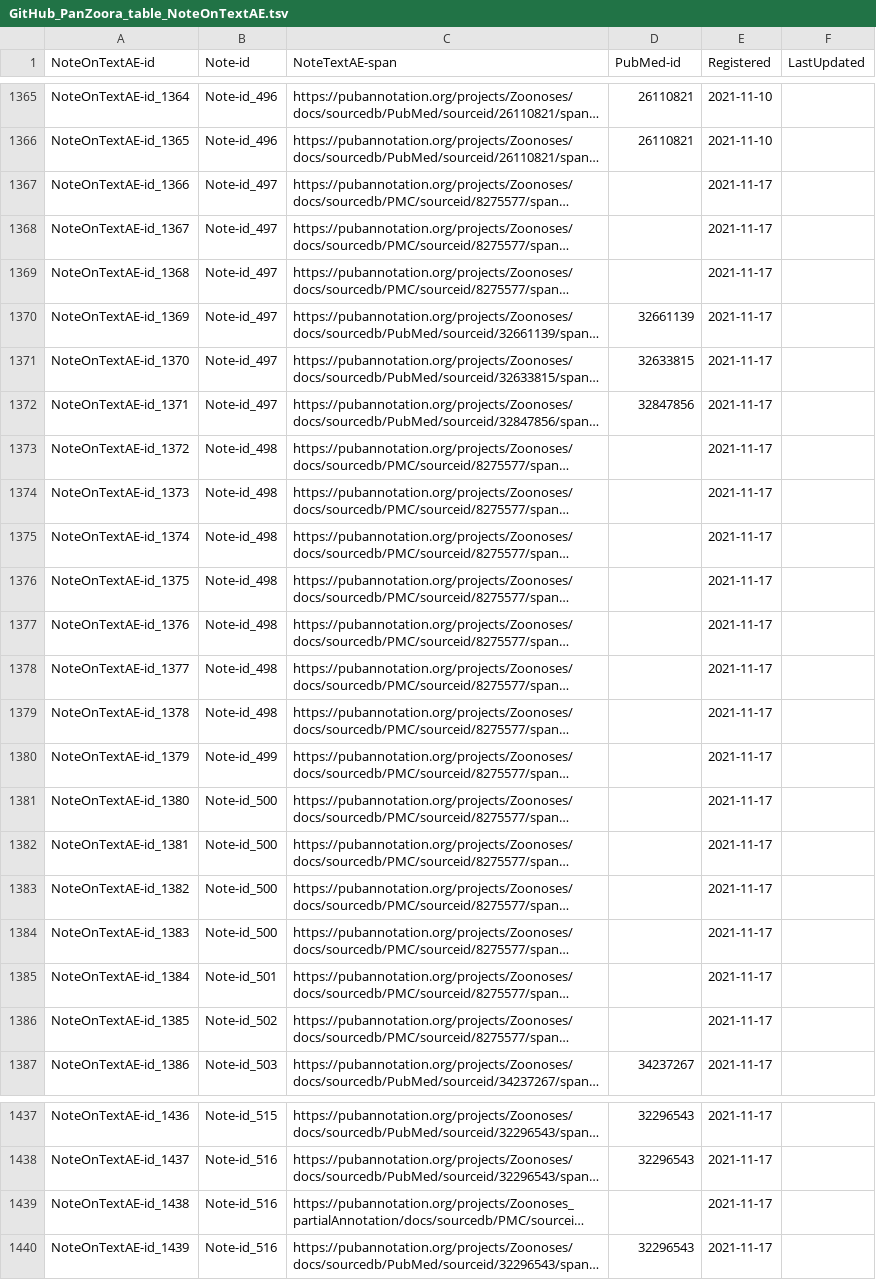
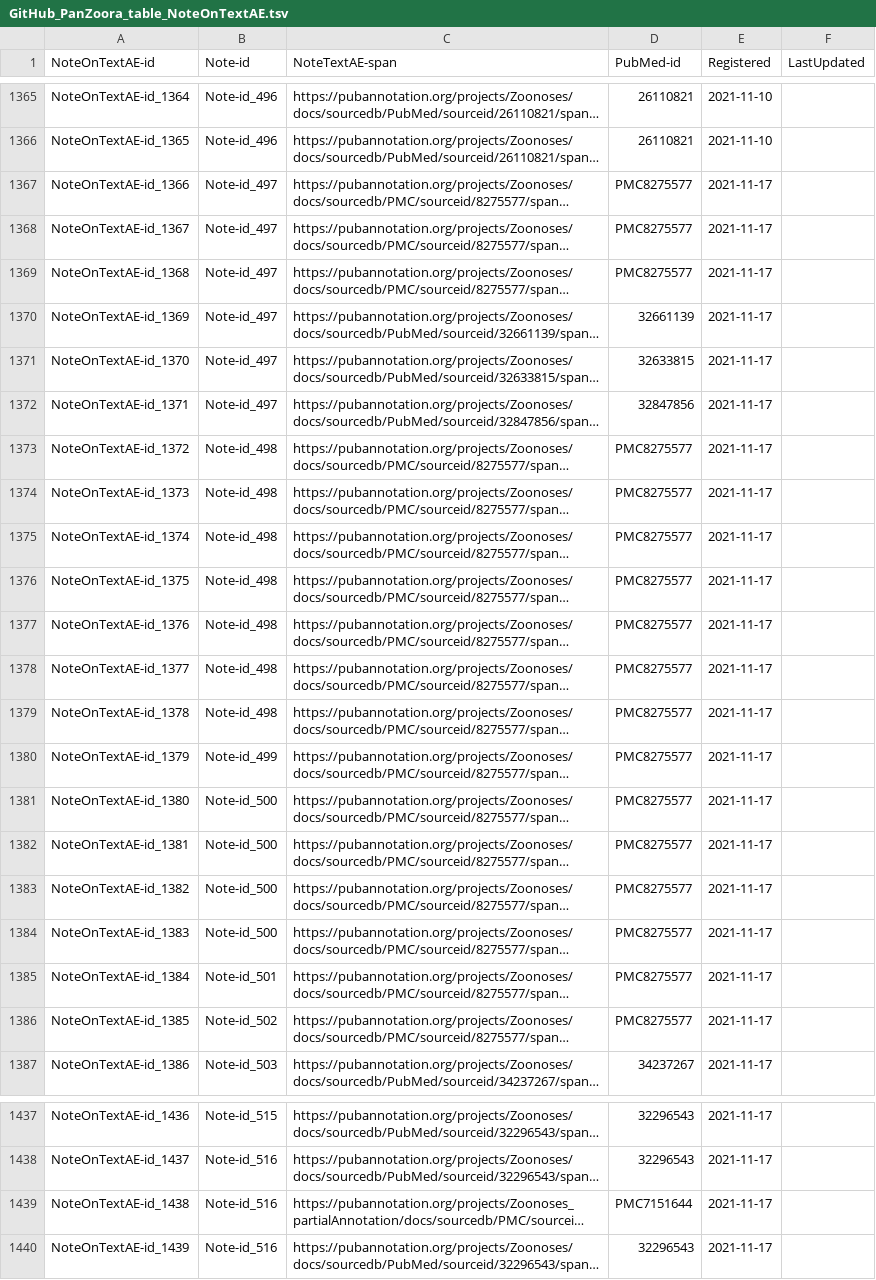
Before and after one commit to aiko-DBCLS/PanZoora, a TSV file: GitHub_PanZoora_table_NoteOnTextAE.tsv, drawn as a sheet; only a part is shown, gaps mark what is left out; long unchanged cells end in …; the diff covers the shown part only; the diff names each change by its address in the sheet, - before the commit and + after, or states it on an @@ line.

```diff
--- a/GitHub_PanZoora_table_NoteOnTextAE.tsv
+++ b/GitHub_PanZoora_table_NoteOnTextAE.tsv
-D1367:D1369 (PubMed-id): (empty)
+D1367:D1369 (PubMed-id): PMC8275577
-D1373:D1386 (PubMed-id): (empty)
+D1373:D1386 (PubMed-id): PMC8275577
-D1439 (PubMed-id): (empty)
+D1439 (PubMed-id): PMC7151644
```
Also changed, not shown: 32 edited cells elsewhere in this file, GitHub_PanZoora_table_lexisOnTextAE.tsv.
